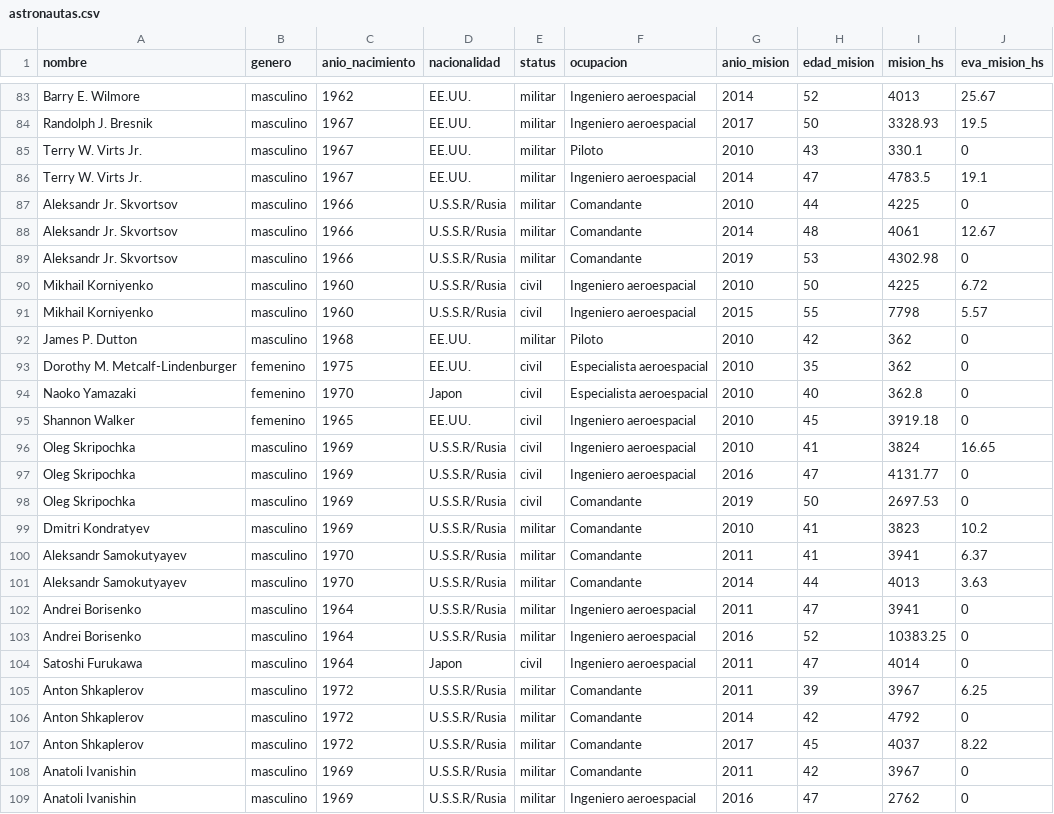
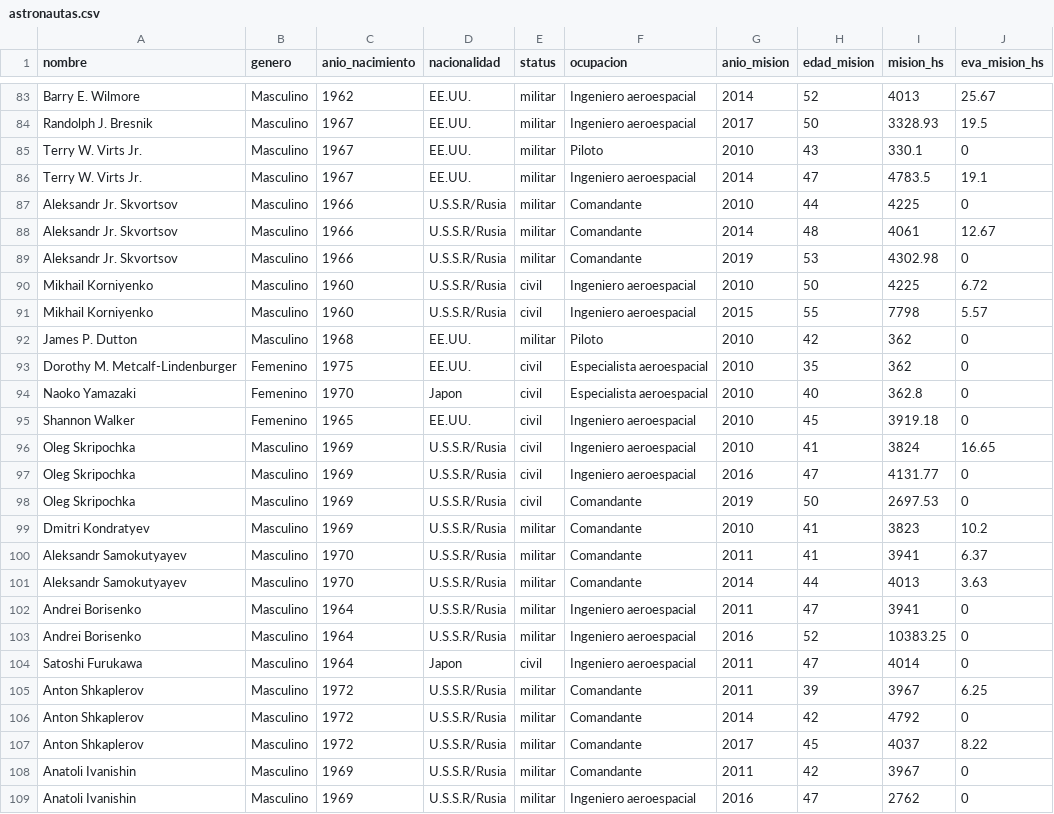
Before and after one commit to lararlamoglie/vd_s1_tp2_levi_rodrigueslamoglie, a CSV file: ejemplo5/astronautas.csv, drawn as a sheet; only a part is shown, gaps mark what is left out; the diff covers the shown part only; the diff names each change by its address in the sheet, - before the commit and + after, or states it on an @@ line.

```diff
--- a/ejemplo5/astronautas.csv
+++ b/ejemplo5/astronautas.csv
-B83:B92 (genero): masculino
+B83:B92 (genero): Masculino
-B93:B95 (genero): femenino
+B93:B95 (genero): Femenino
-B96:B109 (genero): masculino
+B96:B109 (genero): Masculino
```
Also changed, not shown: 130 edited cells elsewhere in this file, ejemplo2/astronautas.csv, ejemplo6/astronautas.csv, 15 other files.
